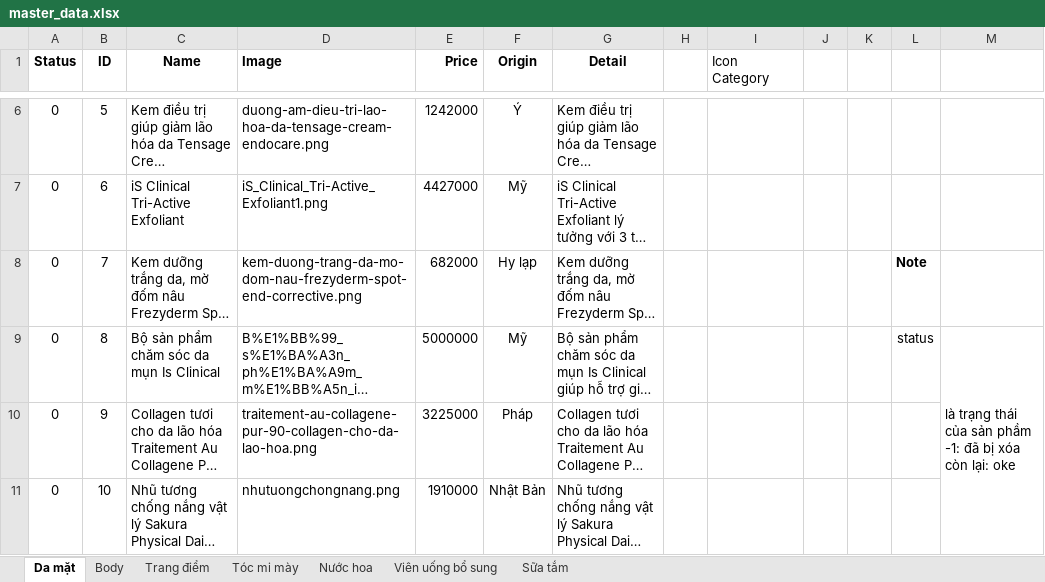
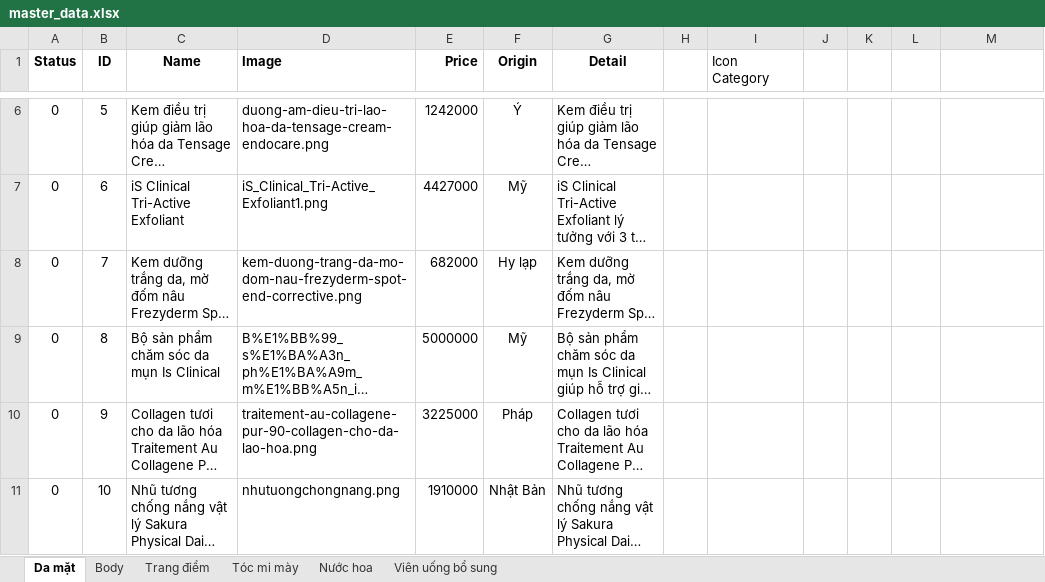
Before and after one commit to nhatphat/healthcare, an Excel workbook: Home/data/master_data.xlsx, sheet Da mặt, drawn as a sheet; only a part is shown, gaps mark what is left out; long unchanged cells end in …; values as stored, in another font and other column widths than the file's, no borders; ↵ is a line break in a cell; the diff names each change by its address in the sheet, - before the commit and + after, or states it on an @@ line.

```diff
--- a/Home/data/master_data.xlsx (sheet Da mặt)
+++ b/Home/data/master_data.xlsx (sheet Da mặt)
-sheet tab: Sữa tắm
-L8: Note
+L8: (empty)
-L9: status
+L9: (empty)
-M9: là trạng thái của sản phầm ↵ -1: đã bị xóa ↵ còn lại: oke
+M9: (empty)
-M9:M11 merged
```
Also changed, not shown: sheet Body, 1 other file.
